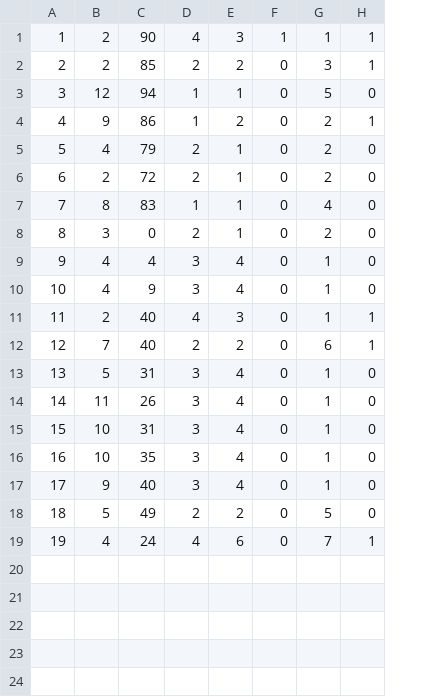
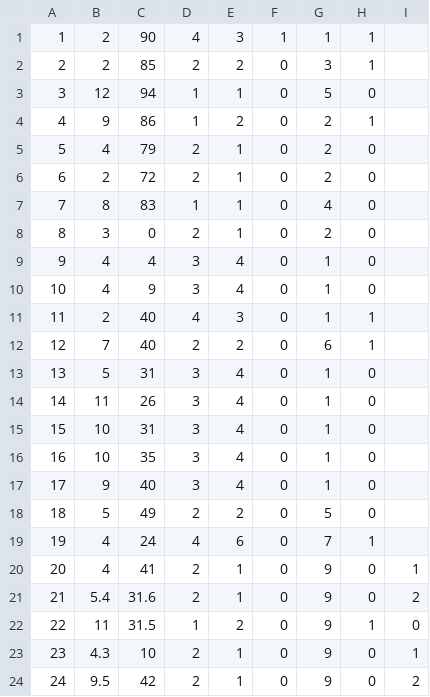
Before and after one commit to debuggerD/GGJ17_Cat, a CSV file: Cat_Unity/Assets/Resources/map_objects.csv, drawn as a sheet; the diff names each change by its address in the sheet, - before the commit and + after, or states it on an @@ line.

```diff
--- a/Cat_Unity/Assets/Resources/map_objects.csv
+++ b/Cat_Unity/Assets/Resources/map_objects.csv
+column I, empty
+row 20: 20 | 4 | 41 | 2 | 1 | 0 | 9 | 0 | 1
+row 21: 21 | 5.4 | 31.6 | 2 | 1 | 0 | 9 | 0 | 2
+row 22: 22 | 11 | 31.5 | 1 | 2 | 0 | 9 | 1 | 0
+row 23: 23 | 4.3 | 10 | 2 | 1 | 0 | 9 | 0 | 1
+row 24: 24 | 9.5 | 42 | 2 | 1 | 0 | 9 | 0 | 2
```
Also changed, not shown: Resources/map_objects.csv, 7 other files.
